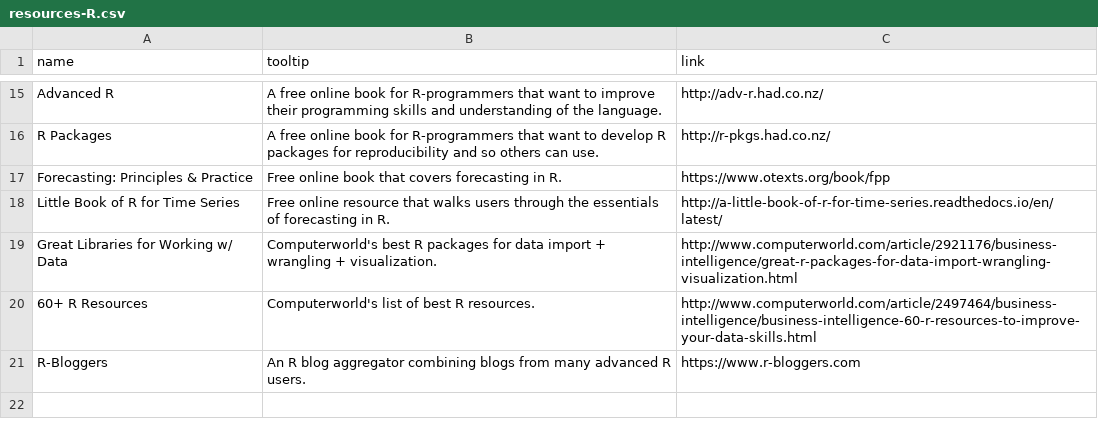
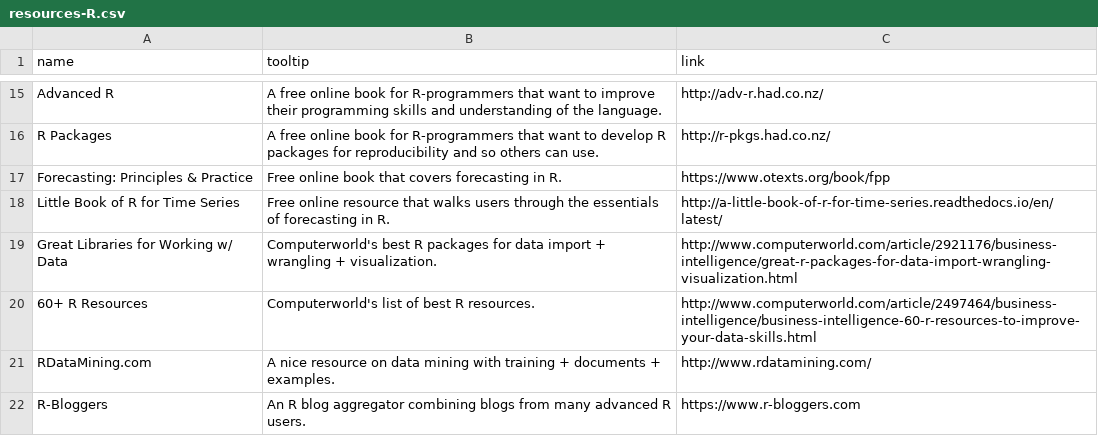
Before and after one commit to mdancho84/mdancho84.github.io, a CSV file: _data/resources-R.csv, drawn as a sheet; only a part is shown, gaps mark what is left out.

```diff
--- a/_data/resources-R.csv
+++ b/_data/resources-R.csv
@@ -20,2 +20,3 @@ Great Libraries for Working w/ Data,Computerworld's best R packages for data imp
 60+ R Resources,Computerworld's list of best R resources.,http://www.computerworld.com/article/2497464/business-intelligence/business-intelligence-60-r-resources-to-improve-your-data-skills.html
+RDataMining.com,A nice resource on data mining with training + documents + examples.,http://www.rdatamining.com/
 R-Bloggers,An R blog aggregator combining blogs from many advanced R users., https://www.r-bloggers.com
```
Also changed, not shown: _data/resources-python.csv.
